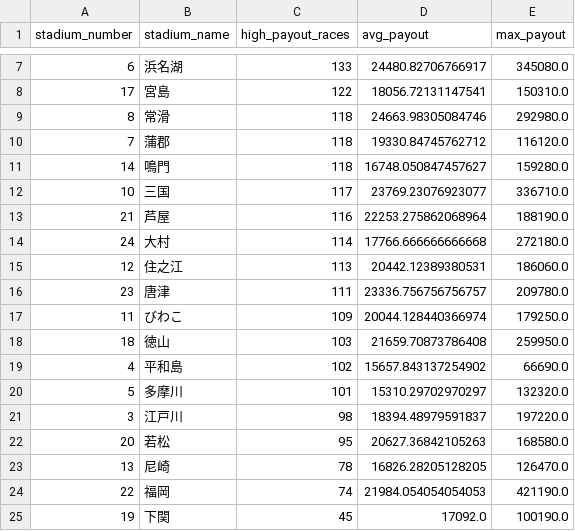
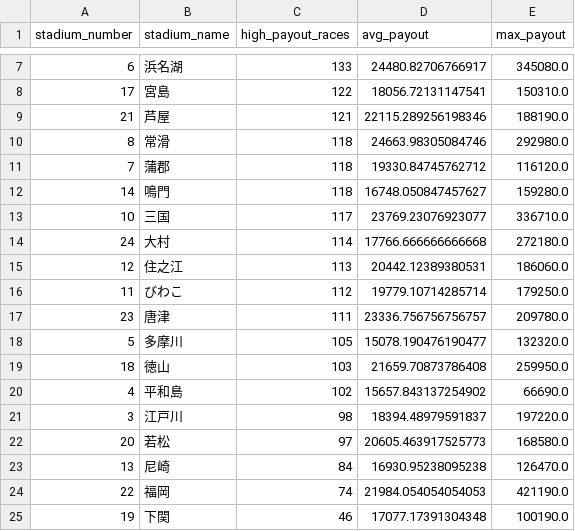
Before and after one commit to Patrickimamura/boatrace-analysis, a CSV file: output/stadium_high_payout_summary.csv, drawn as a sheet; only a part is shown, gaps mark what is left out.

```diff
--- a/output/stadium_high_payout_summary.csv
+++ b/output/stadium_high_payout_summary.csv
@@ -8,2 +8,3 @@
 17,宮島,122,18056.72131147541,150310.0
+21,芦屋,121,22115.289256198346,188190.0
 8,常滑,118,24663.98305084746,292980.0
@@ -12,14 +13,13 @@
 10,三国,117,23769.23076923077,336710.0
-21,芦屋,116,22253.275862068964,188190.0
 24,大村,114,17766.666666666668,272180.0
 12,住之江,113,20442.12389380531,186060.0
+11,びわこ,112,19779.10714285714,179250.0
 23,唐津,111,23336.756756756757,209780.0
-11,びわこ,109,20044.128440366974,179250.0
+5,多摩川,105,15078.190476190477,132320.0
 18,徳山,103,21659.70873786408,259950.0
 4,平和島,102,15657.843137254902,66690.0
-5,多摩川,101,15310.29702970297,132320.0
 3,江戸川,98,18394.48979591837,197220.0
-20,若松,95,20627.36842105263,168580.0
-13,尼崎,78,16826.28205128205,126470.0
+20,若松,97,20605.463917525773,168580.0
+13,尼崎,84,16930.95238095238,126470.0
 22,福岡,74,21984.054054054053,421190.0
-19,下関,45,17092.0,100190.0
+19,下関,46,17077.17391304348,100190.0
```
Also changed, not shown: output/pattern_by_boat_order.csv, output/pattern_by_course_order.csv, 8 other files.
